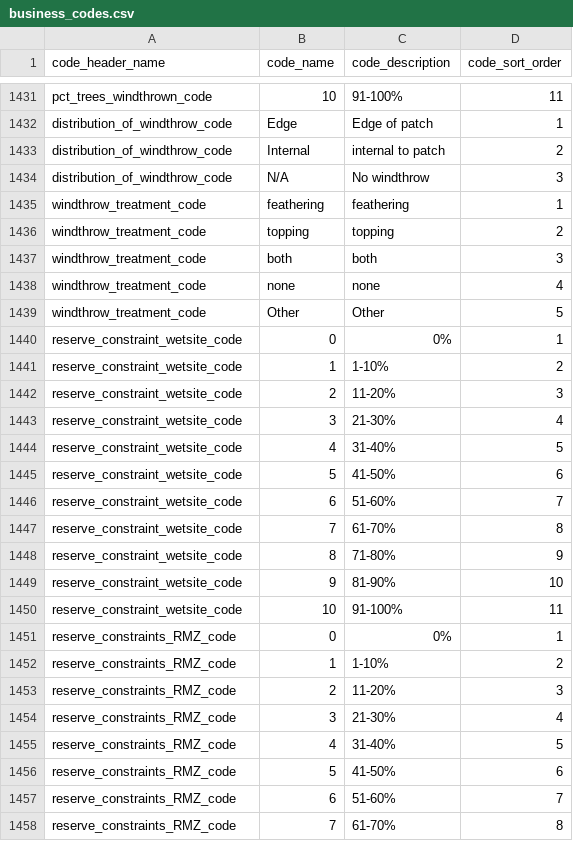
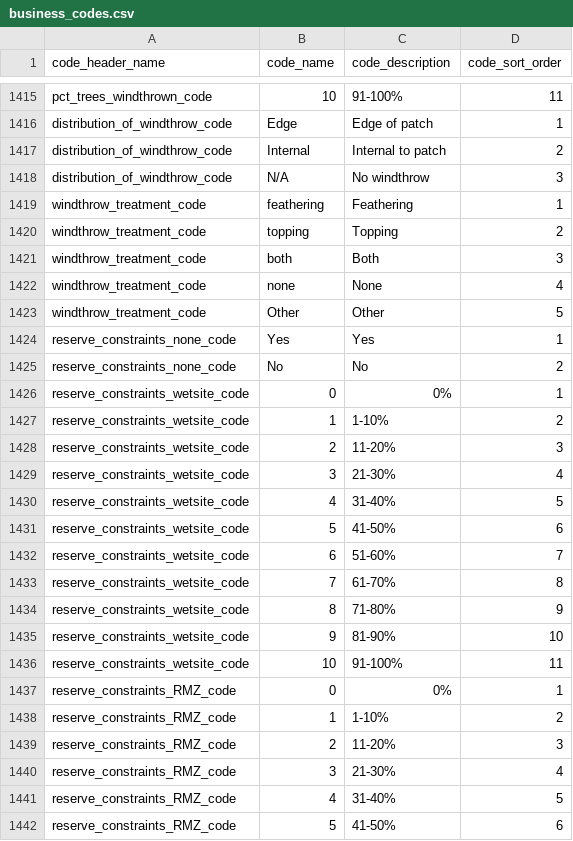
Before and after one commit to bcgov/invasivesbc, a CSV file: database/src/seeds/data/invasives/business_codes.csv, drawn as a sheet; only a part is shown, gaps mark what is left out; the shorter side is filled out with more unchanged rows; the diff covers the shown part only.

Commit message:
create form B, add validation and conditional fields to both forms

```diff
--- a/database/src/seeds/data/invasives/business_codes.csv
+++ b/database/src/seeds/data/invasives/business_codes.csv
@@ -1432,20 +1416,22 @@ pct_trees_windthrown_code,10,91-100%,11
 distribution_of_windthrow_code,Edge,Edge of patch,1
-distribution_of_windthrow_code,Internal,internal to patch,2
+distribution_of_windthrow_code,Internal,Internal to patch,2
 distribution_of_windthrow_code,N/A,No windthrow ,3
-windthrow_treatment_code,feathering,feathering,1
-windthrow_treatment_code,topping,topping,2
-windthrow_treatment_code,both,both,3
-windthrow_treatment_code,none,none,4
+windthrow_treatment_code,feathering,Feathering,1
+windthrow_treatment_code,topping,Topping,2
+windthrow_treatment_code,both,Both,3
+windthrow_treatment_code,none,None,4
 windthrow_treatment_code,Other,Other,5
-reserve_constraint_wetsite_code,0,0%,1
-reserve_constraint_wetsite_code,1,1-10%,2
-reserve_constraint_wetsite_code,2,11-20%,3
-reserve_constraint_wetsite_code,3,21-30%,4
-reserve_constraint_wetsite_code,4,31-40%,5
-reserve_constraint_wetsite_code,5,41-50%,6
-reserve_constraint_wetsite_code,6,51-60%,7
-reserve_constraint_wetsite_code,7,61-70%,8
-reserve_constraint_wetsite_code,8,71-80%,9
-reserve_constraint_wetsite_code,9,81-90%,10
-reserve_constraint_wetsite_code,10,91-100%,11
+reserve_constraints_none_code,Yes,Yes,1
+reserve_constraints_none_code,No,No,2
+reserve_constraints_wetsite_code,0,0%,1
+reserve_constraints_wetsite_code,1,1-10%,2
+reserve_constraints_wetsite_code,2,11-20%,3
+reserve_constraints_wetsite_code,3,21-30%,4
+reserve_constraints_wetsite_code,4,31-40%,5
+reserve_constraints_wetsite_code,5,41-50%,6
+reserve_constraints_wetsite_code,6,51-60%,7
+reserve_constraints_wetsite_code,7,61-70%,8
+reserve_constraints_wetsite_code,8,71-80%,9
+reserve_constraints_wetsite_code,9,81-90%,10
+reserve_constraints_wetsite_code,10,91-100%,11
 reserve_constraints_RMZ_code,0,0%,1
```
Also changed, not shown: 2 added rows, 16 removed rows and 30 edited cells elsewhere in this file, 3 other files.
